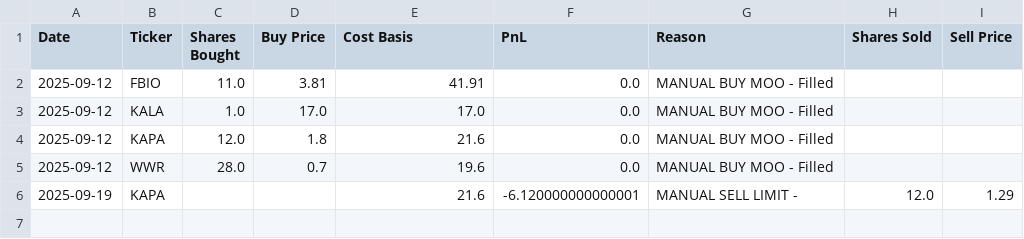
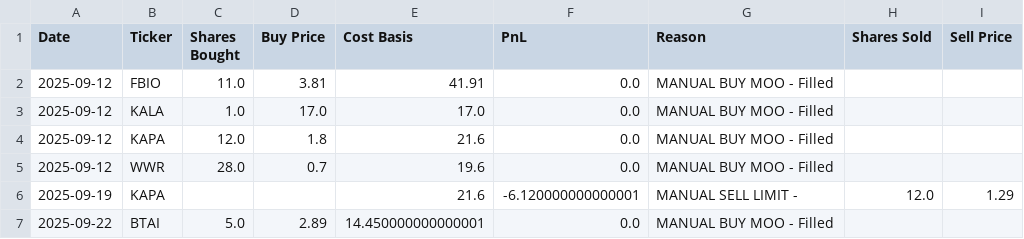
Before and after one commit to mintyPT/ChatGPT-Micro-Cap-Experiment, a CSV file: data/chatgpt_trade_log.csv, drawn as a sheet.

```diff
--- a/data/chatgpt_trade_log.csv
+++ b/data/chatgpt_trade_log.csv
@@ -6 +6,2 @@ Date,Ticker,Shares Bought,Buy Price,Cost Basis,PnL,Reason,Shares Sold,Sell Price
 2025-09-19,KAPA,,,21.6,-6.120000000000001,MANUAL SELL LIMIT - ,12.0,1.29
+2025-09-22,BTAI,5.0,2.89,14.450000000000001,0.0,MANUAL BUY MOO - Filled,,
```
Also changed, not shown: data/chatgpt_portfolio_update.csv.
